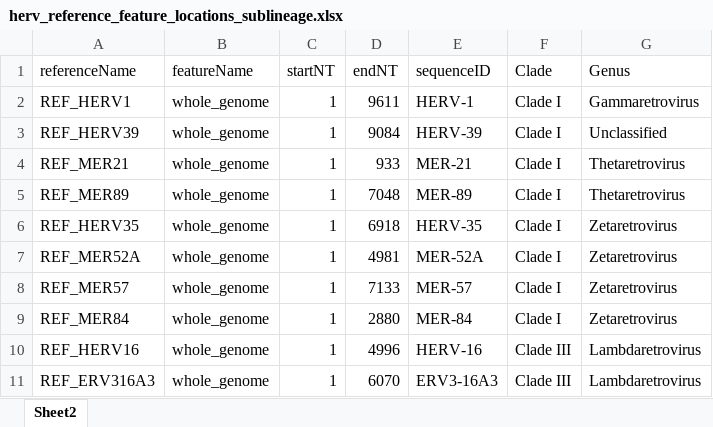
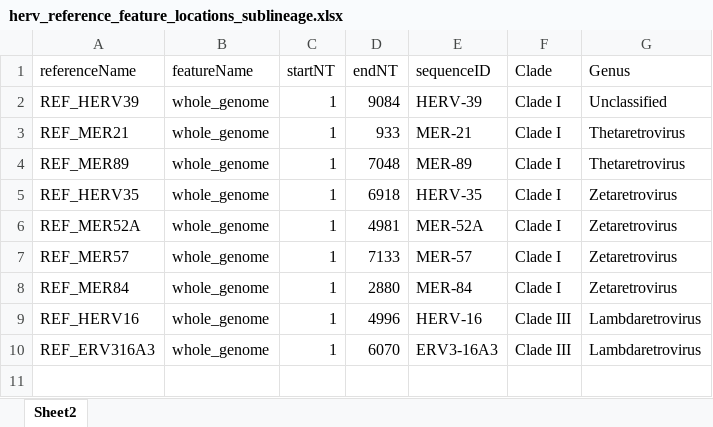
Before and after one commit to giffordlabcvr/ERVdb-HomoSapiens, an Excel workbook: tabular/reference/herv_reference_feature_locations_sublineage.xlsx, sheet Sheet2, drawn as a sheet; values as stored, in another font and other column widths than the file's, no borders; the diff names each change by its address in the sheet, - before the commit and + after, or states it on an @@ line.

```diff
--- a/tabular/reference/herv_reference_feature_locations_sublineage.xlsx (sheet Sheet2)
+++ b/tabular/reference/herv_reference_feature_locations_sublineage.xlsx (sheet Sheet2)
-row 2: REF_HERV1 | whole_genome | 1 | 9611 | HERV-1 | Clade I | Gammaretrovirus
```
Also changed, not shown: tabular/locus/erv_status_11784.xlsx, tabular/reference/herv_sublineage_data.xlsx, 9 other files.
